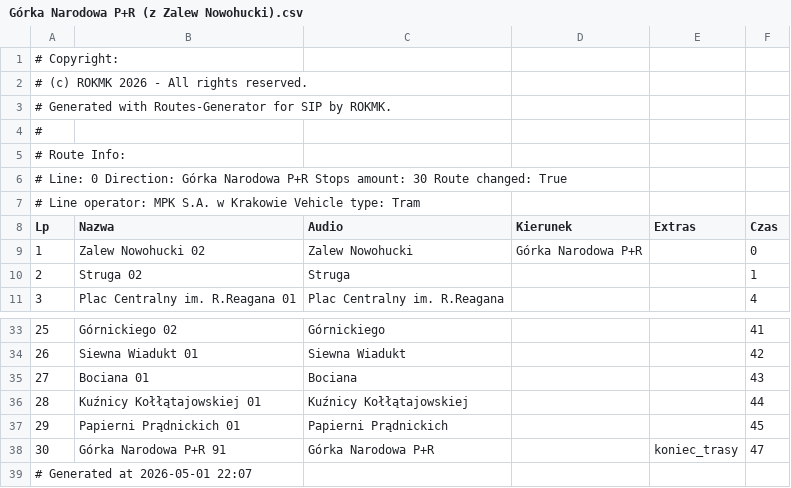
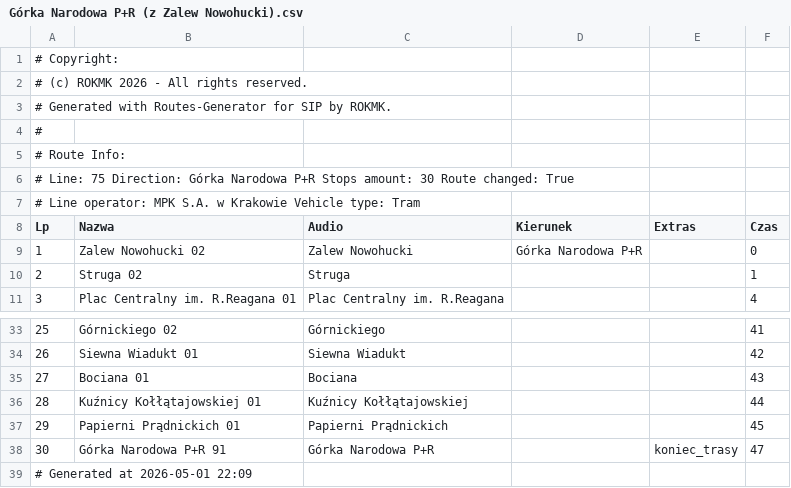
Before and after one commit to RozneOdslonyKMK/Krakow-SIP-SYSTEM, a CSV file: routes/mpk/tramwaj/75/Górka Narodowa P+R (z Zalew Nowohucki).csv, drawn as a sheet; only a part is shown, gaps mark what is left out.

Commit message:
75 Górka Narodowa P+R

```diff
--- a/routes/mpk/tramwaj/75/Górka Narodowa P+R (z Zalew Nowohucki).csv
+++ b/routes/mpk/tramwaj/75/Górka Narodowa P+R (z Zalew Nowohucki).csv
@@ -5,3 +5,3 @@
 # Route Info:
-# Line: 0   Direction: Górka Narodowa P+R   Stops amount: 30   Route changed: True
+# Line: 75   Direction: Górka Narodowa P+R   Stops amount: 30   Route changed: True
 # Line operator: MPK S.A. w Krakowie   Vehicle type: Tram
@@ -38,2 +38,2 @@ Lp;Nazwa;Audio;Kierunek;Extras;Czas
 30;Górka Narodowa P+R 91;Górka Narodowa P+R;;koniec_trasy;47
-# Generated at 2026-05-01 22:07
+# Generated at 2026-05-01 22:09
```
